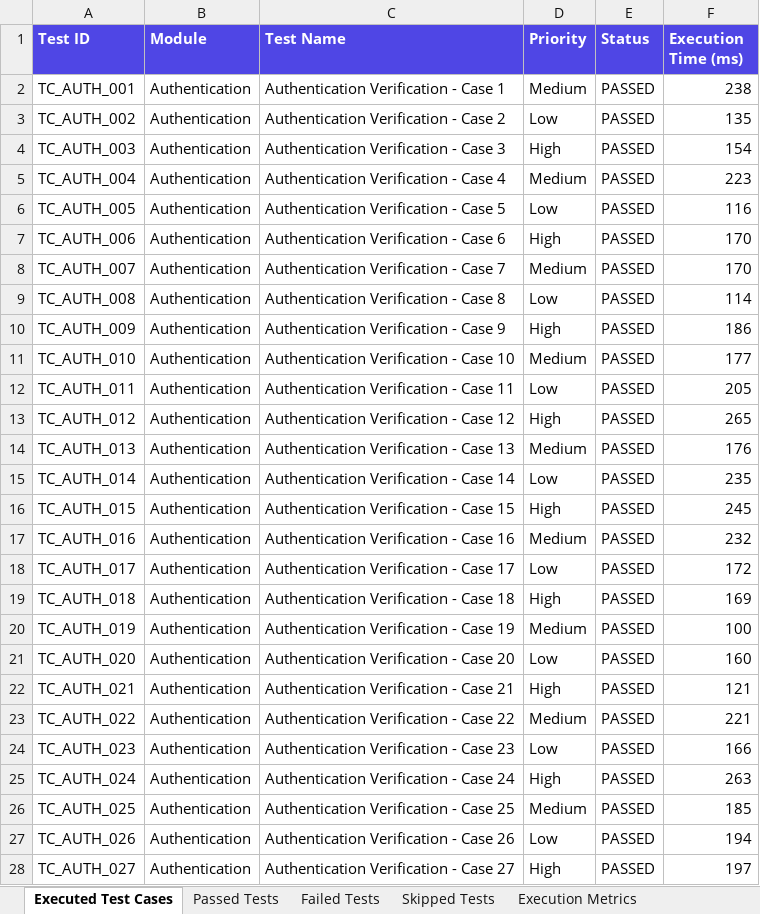
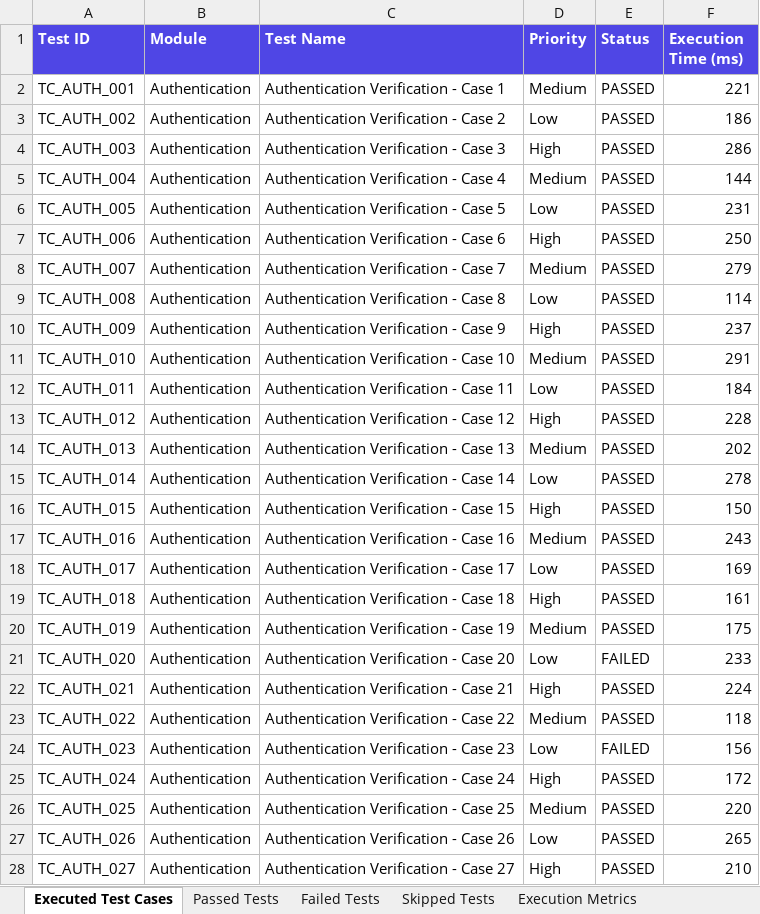
Before and after one commit to Sameerakhan05/pdd-testing, an Excel workbook: automation/reports/excel/Automation_Test_Report.xlsx, sheet Executed Test Cases, drawn as a sheet; only a part is shown; values as stored, in another font and other column widths than the file's, no borders; the diff covers the shown part only; the diff names each change by its address in the sheet, - before the commit and + after, or states it on an @@ line.

```diff
--- a/automation/reports/excel/Automation_Test_Report.xlsx (sheet Executed Test Cases)
+++ b/automation/reports/excel/Automation_Test_Report.xlsx (sheet Executed Test Cases)
-F2 (Execution Time (ms)): 238
+F2 (Execution Time (ms)): 221
-F3 (Execution Time (ms)): 135
+F3 (Execution Time (ms)): 186
-F4 (Execution Time (ms)): 154
+F4 (Execution Time (ms)): 286
-F5 (Execution Time (ms)): 223
+F5 (Execution Time (ms)): 144
-F6 (Execution Time (ms)): 116
+F6 (Execution Time (ms)): 231
-F7 (Execution Time (ms)): 170
+F7 (Execution Time (ms)): 250
-F8 (Execution Time (ms)): 170
+F8 (Execution Time (ms)): 279
-F10 (Execution Time (ms)): 186
+F10 (Execution Time (ms)): 237
-F11 (Execution Time (ms)): 177
+F11 (Execution Time (ms)): 291
-F12 (Execution Time (ms)): 205
+F12 (Execution Time (ms)): 184
-F13 (Execution Time (ms)): 265
+F13 (Execution Time (ms)): 228
-F14 (Execution Time (ms)): 176
+F14 (Execution Time (ms)): 202
-F15 (Execution Time (ms)): 235
+F15 (Execution Time (ms)): 278
-F16 (Execution Time (ms)): 245
+F16 (Execution Time (ms)): 150
-F17 (Execution Time (ms)): 232
+F17 (Execution Time (ms)): 243
-F18 (Execution Time (ms)): 172
+F18 (Execution Time (ms)): 169
-F19 (Execution Time (ms)): 169
+F19 (Execution Time (ms)): 161
-F20 (Execution Time (ms)): 100
+F20 (Execution Time (ms)): 175
-E21 (Status): PASSED
+E21 (Status): FAILED
-F21 (Execution Time (ms)): 160
+F21 (Execution Time (ms)): 233
-F22 (Execution Time (ms)): 121
+F22 (Execution Time (ms)): 224
-F23 (Execution Time (ms)): 221
+F23 (Execution Time (ms)): 118
-E24 (Status): PASSED
+E24 (Status): FAILED
-F24 (Execution Time (ms)): 166
+F24 (Execution Time (ms)): 156
-F25 (Execution Time (ms)): 263
+F25 (Execution Time (ms)): 172
-F26 (Execution Time (ms)): 185
+F26 (Execution Time (ms)): 220
-F27 (Execution Time (ms)): 194
+F27 (Execution Time (ms)): 265
-F28 (Execution Time (ms)): 197
+F28 (Execution Time (ms)): 210
```
Also changed, not shown: 498 edited cells elsewhere in this sheet, sheet Passed Tests, sheet Failed Tests, sheet Defect Summary, sheet Pass Rate Summary, sheet Skipped Tests, sheet Execution Metrics, automation/reports/excel/Execution_Summary.xlsx, automation/reports/excel/Failed_Test_Cases.xlsx, 30 other files.
